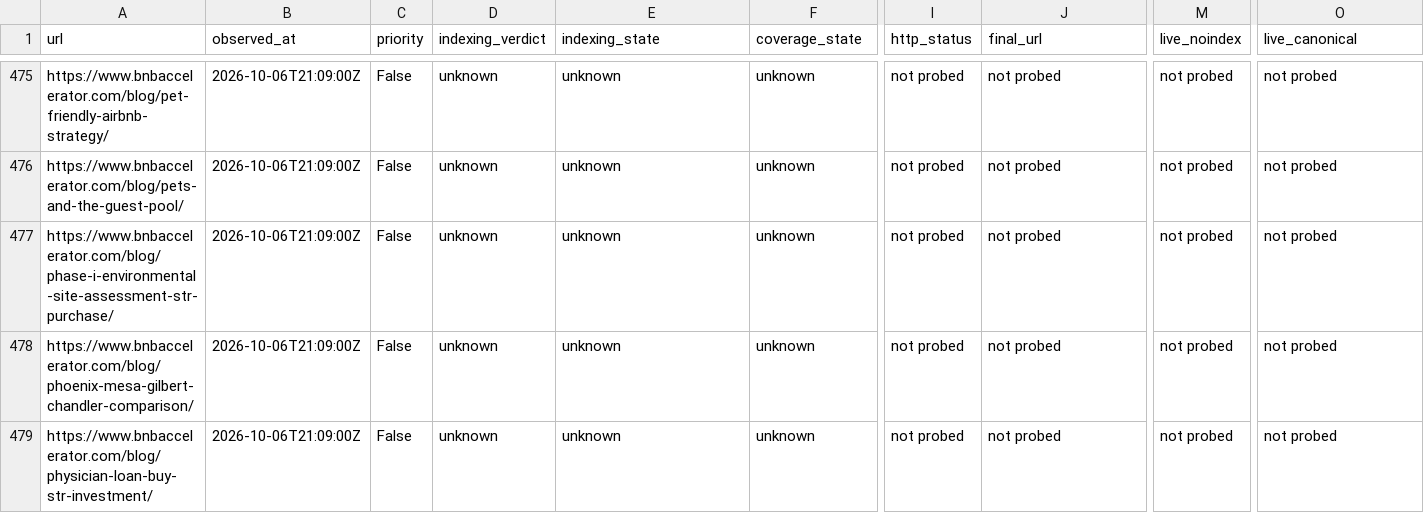
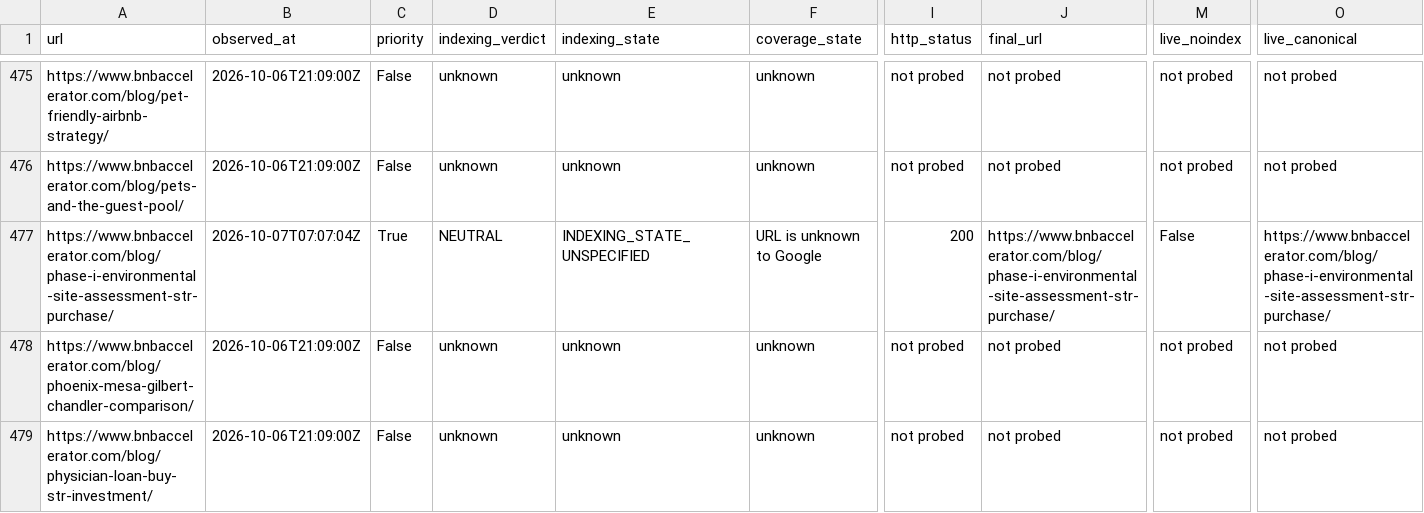
Before and after one commit to drconnorrobertson/bnb-accelerator-site, a CSV file: _gen/blog-indexing-inventory.csv, drawn as a sheet; only a part is shown, gaps mark what is left out; the diff covers the shown part only; the diff names each change by its address in the sheet, - before the commit and + after, or states it on an @@ line.

Commit message:
Record Phase I live checks and indexing evidence

```diff
--- a/_gen/blog-indexing-inventory.csv
+++ b/_gen/blog-indexing-inventory.csv
-B477 (observed_at): 2026-10-06T21:09:00Z
+B477 (observed_at): 2026-10-07T07:07:04Z
-C477 (priority): False
+C477 (priority): True
-D477 (indexing_verdict): unknown
+D477 (indexing_verdict): NEUTRAL
-E477 (indexing_state): unknown
+E477 (indexing_state): INDEXING_STATE_UNSPECIFIED
-F477 (coverage_state): unknown
+F477 (coverage_state): URL is unknown to Google
-I477 (http_status): not probed
+I477 (http_status): 200
-J477 (final_url): not probed
+J477 (final_url): https://www.bnbaccelerator.com/blog/phase-i-environmental-site-assessment-str-purchase/
-M477 (live_noindex): not probed
+M477 (live_noindex): False
-O477 (live_canonical): not probed
+O477 (live_canonical): https://www.bnbaccelerator.com/blog/phase-i-environmental-site-assessment-str-purchase/
```
Also changed, not shown: 3 edited cells elsewhere in this file, 5 other files.
